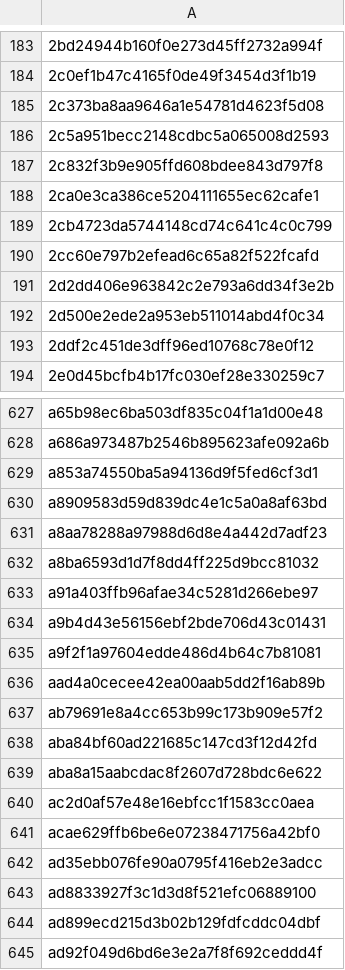
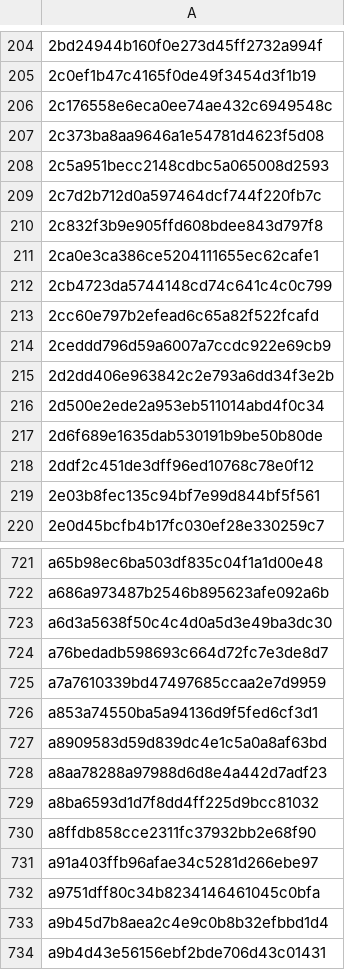
Before and after one commit to saswatanandi/paper-explorer-backend, a CSV file: data/databases/csv/unique_paper_id.csv, drawn as a sheet; only a part is shown, gaps mark what is left out; the shorter side is filled out with more unchanged rows; the diff covers the shown part only; the diff names each change by its address in the sheet, - before the commit and + after, or states it on an @@ line.

```diff
--- a/data/databases/csv/unique_paper_id.csv
+++ b/data/databases/csv/unique_paper_id.csv
+row 206: 2c176558e6eca0ee74ae432c6949548c
+row 209: 2c7d2b712d0a597464dcf744f220fb7c
+row 214: 2ceddd796d59a6007a7ccdc922e69cb9
+row 217: 2d6f689e1635dab530191b9be50b80de
+row 219: 2e03b8fec135c94bf7e99d844bf5f561
+row 723: a6d3a5638f50c4c4d0a5d3e49ba3dc30
+row 724: a76bedadb598693c664d72fc7e3de8d7
+row 725: a7a7610339bd47497685ccaa2e7d9959
+row 730: a8ffdb858cce2311fc37932bb2e68f90
+row 732: a9751dff80c34b8234146461045c0bfa
+row 733: a9b45d7b8aea2c4e9c0b8b32efbbd1d4
```
Also changed, not shown: 138 added rows elsewhere in this file, data/databases/csv/avoid.csv, data/databases/csv/unique_journal.csv, 2 other files.
